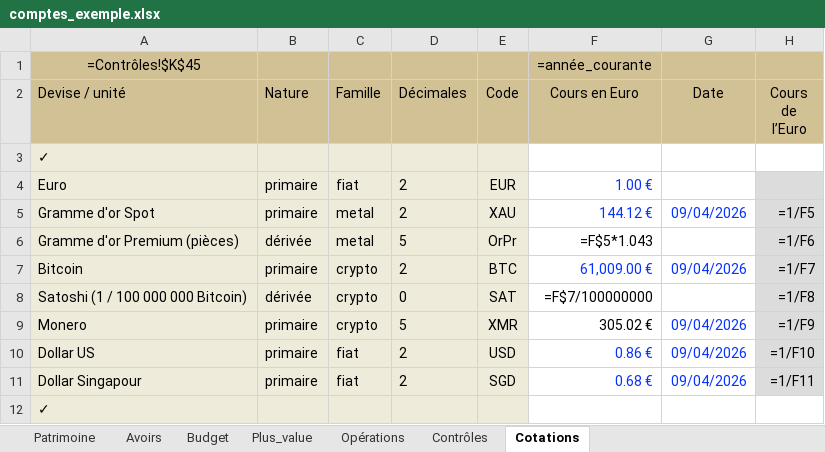
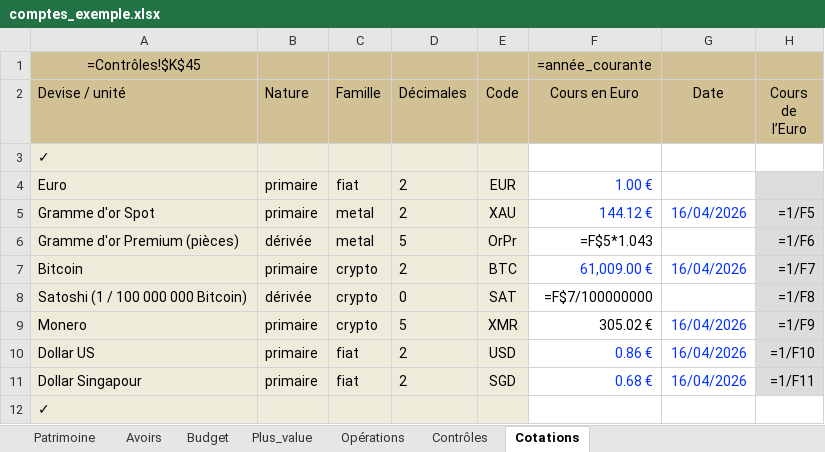
Before and after one commit to mlebas29/Compta, an Excel workbook: comptes_exemple.xlsx, sheet Cotations, drawn as a sheet; values as stored, in another font and other column widths than the file's, no borders; formulas without a stored value are shown as written; conditional formats not drawn; the diff names each change by its address in the sheet, - before the commit and + after, or states it on an @@ line.

```diff
--- a/comptes_exemple.xlsx (sheet Cotations)
+++ b/comptes_exemple.xlsx (sheet Cotations)
-G5 (Date): 09/04/2026
+G5 (Date): 16/04/2026
-G7 (Date): 09/04/2026
+G7 (Date): 16/04/2026
-G9:G11 (Date): 09/04/2026
+G9:G11 (Date): 16/04/2026
```
Also changed, not shown: sheet Opérations, sheet Budget, sheet Contrôles, sheet Plus_value, sheet Avoirs, 3 other files.
